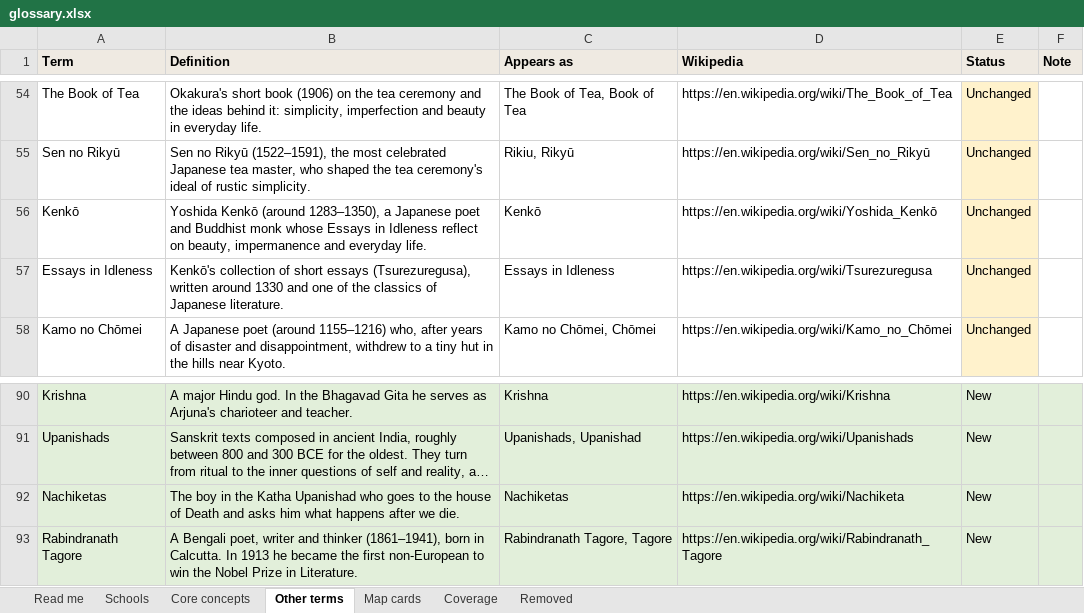
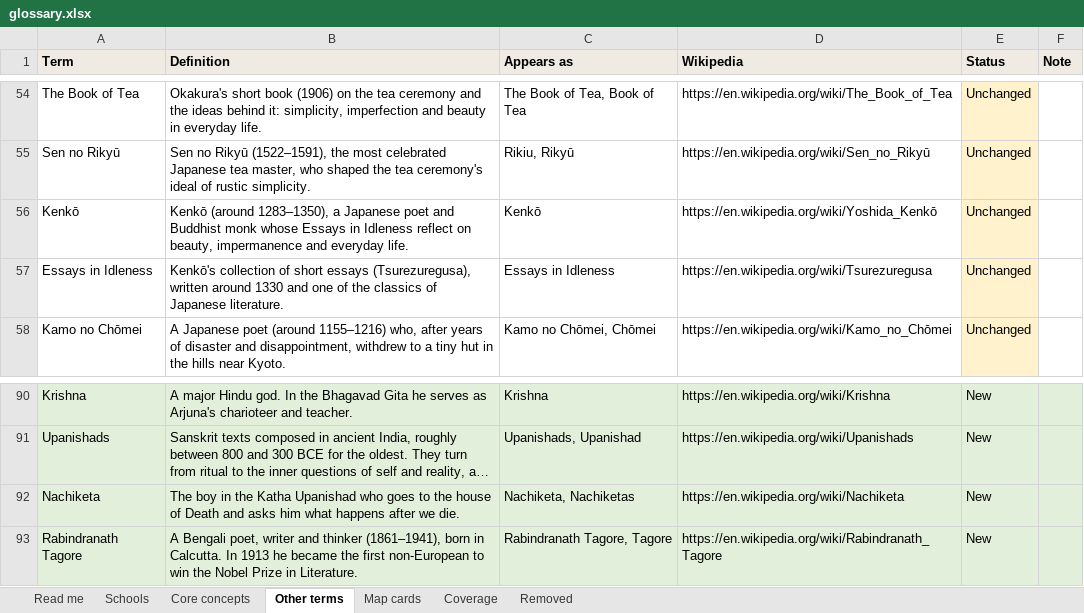
Before and after one commit to theopelle/thethinkingplace, an Excel workbook: content/glossary.xlsx, sheet Other terms, drawn as a sheet; only a part is shown, gaps mark what is left out; long unchanged cells end in …; values as stored, in another font and other column widths than the file's, no borders; the diff names each change by its address in the sheet, - before the commit and + after, or states it on an @@ line.

```diff
--- a/content/glossary.xlsx (sheet Other terms)
+++ b/content/glossary.xlsx (sheet Other terms)
-B56 (Definition): Yoshida Kenkō (around…
+B56 (Definition): Kenkō (around…
-A92 (Term): Nachiketas
+A92 (Term): Nachiketa
-C92 (Appears as): Nachiketas
+C92 (Appears as): Nachiketa, Nachiketas
```
Also changed, not shown: sheet Schools, sheet Coverage, content/calendar.xlsx, content/thoughts.xlsx, 2 other files.
